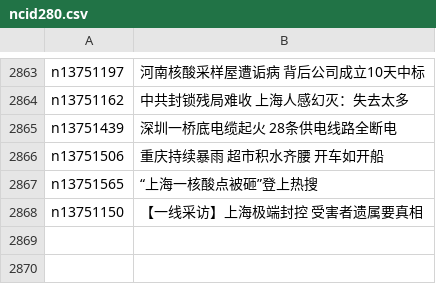
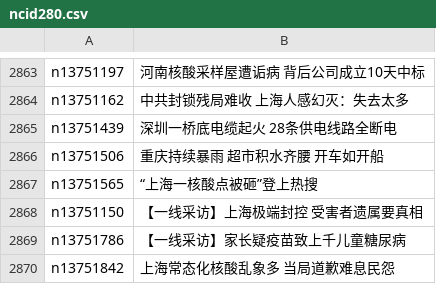
Before and after one commit to easy2view/epoch-news, a CSV file: indexes/ncid280.csv, drawn as a sheet; only a part is shown, gaps mark what is left out; the diff names each change by its address in the sheet, - before the commit and + after, or states it on an @@ line.

```diff
--- a/indexes/ncid280.csv
+++ b/indexes/ncid280.csv
+row 2869: n13751786 | 【一线采访】家长疑疫苗致上千儿童糖尿病
+row 2870: n13751842 | 上海常态化核酸乱象多 当局道歉难息民怨
```
Also changed, not shown: indexes/ncid1078159.csv, indexes/ncid1349362.csv, 29 other files.
